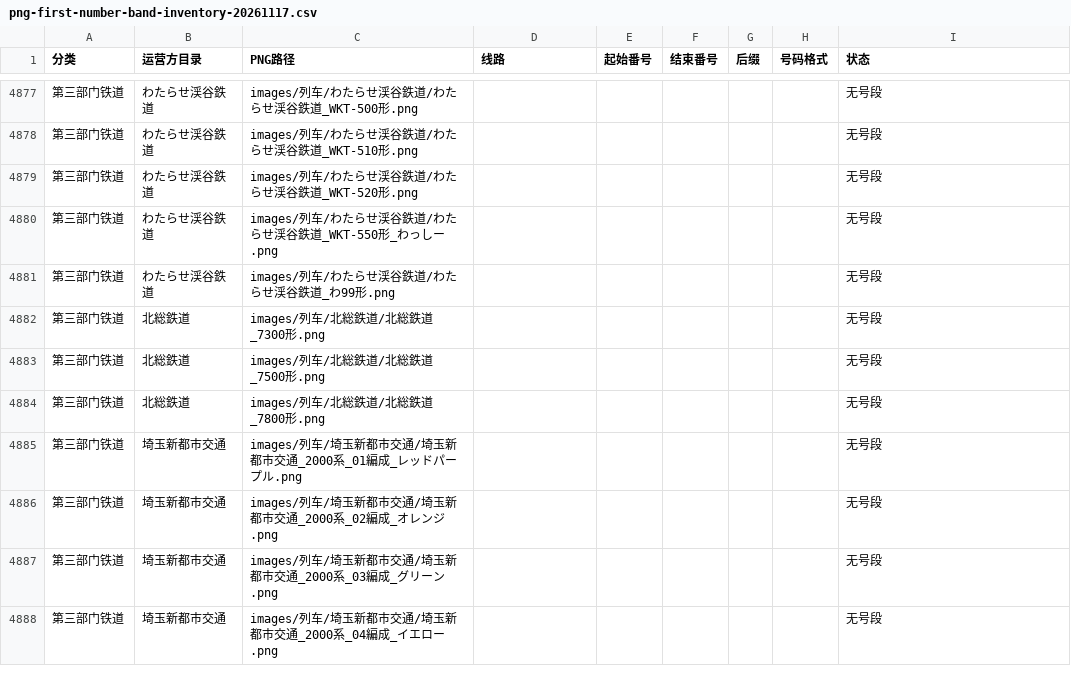
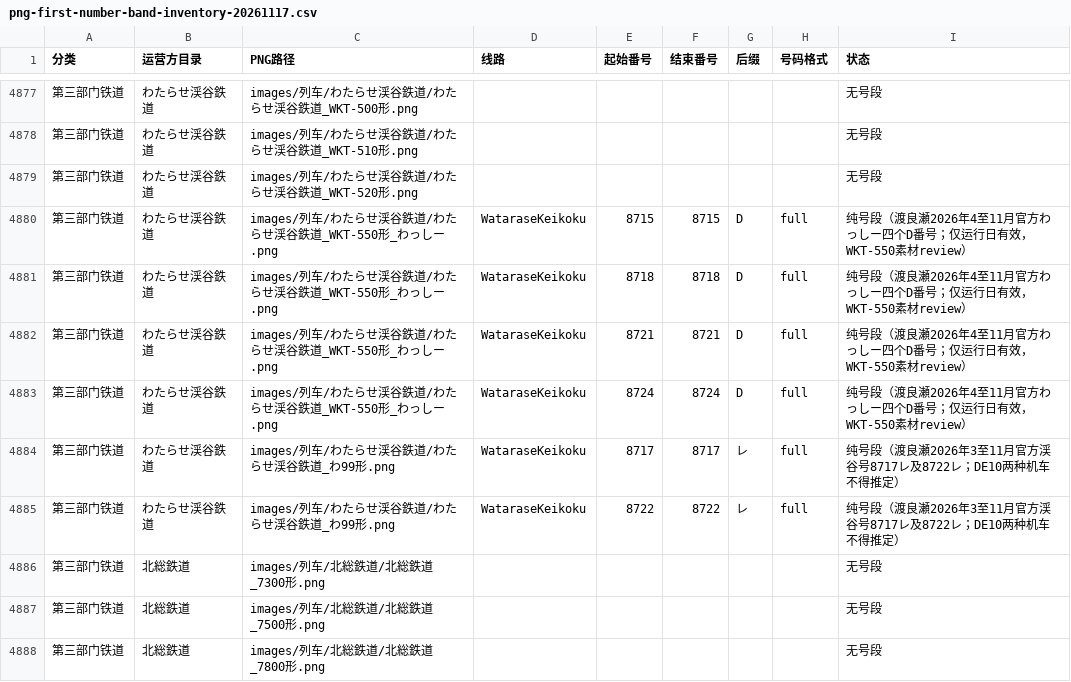
Before and after one commit to biubiu52011/pixel-tetsudo, a CSV file: data/audits/png-first-number-band-inventory-20261117.csv, drawn as a sheet; only a part is shown, gaps mark what is left out; the shorter side is filled out with more unchanged rows; addresses are those after the commit; the diff names each change by its address in the sheet, - before the commit and + after, or states it on an @@ line.

Commit message:
feat: register Watarase 2026 official Wassi and Keikoku service PNG bands

```diff
--- a/data/audits/png-first-number-band-inventory-20261117.csv
+++ b/data/audits/png-first-number-band-inventory-20261117.csv
-D4880 (线路): (empty)
+D4880 (线路): WataraseKeikoku
-E4880 (起始番号): (empty)
+E4880 (起始番号): 8715
-F4880 (结束番号): (empty)
+F4880 (结束番号): 8715
-G4880 (后缀): (empty)
+G4880 (后缀): D
-H4880 (号码格式): (empty)
+H4880 (号码格式): full
-I4880 (状态): 无号段
+I4880 (状态): 纯号段（渡良瀬2026年4至11月官方わっしー四个D番号；仅运行日有效，WKT-550素材review）
+row 4881: 第三部门铁道 | わたらせ渓谷鉄道 | images/列车/わたらせ渓谷鉄道/わたらせ渓谷鉄道_WKT-550形_わっしー.png | WataraseKeikoku | 8718 | 8718 | D | full | 纯号段（渡良瀬2026年4至11月官方わっしー四个D番号；仅运行日有效，WKT-550素材review）
+row 4882: 第三部门铁道 | わたらせ渓谷鉄道 | images/列车/わたらせ渓谷鉄道/わたらせ渓谷鉄道_WKT-550形_わっしー.png | WataraseKeikoku | 8721 | 8721 | D | full | 纯号段（渡良瀬2026年4至11月官方わっしー四个D番号；仅运行日有效，WKT-550素材review）
+row 4883: 第三部门铁道 | わたらせ渓谷鉄道 | images/列车/わたらせ渓谷鉄道/わたらせ渓谷鉄道_WKT-550形_わっしー.png | WataraseKeikoku | 8724 | 8724 | D | full | 纯号段（渡良瀬2026年4至11月官方わっしー四个D番号；仅运行日有效，WKT-550素材review）
-D4884 (线路): (empty)
+D4884 (线路): WataraseKeikoku
-E4884 (起始番号): (empty)
+E4884 (起始番号): 8717
-F4884 (结束番号): (empty)
+F4884 (结束番号): 8717
-G4884 (后缀): (empty)
+G4884 (后缀): レ
-H4884 (号码格式): (empty)
+H4884 (号码格式): full
-I4884 (状态): 无号段
+I4884 (状态): 纯号段（渡良瀬2026年3至11月官方渓谷号8717レ及8722レ；DE10两种机车不得推定）
+row 4885: 第三部门铁道 | わたらせ渓谷鉄道 | images/列车/わたらせ渓谷鉄道/わたらせ渓谷鉄道_わ99形.png | WataraseKeikoku | 8722 | 8722 | レ | full | 纯号段（渡良瀬2026年3至11月官方渓谷号8717レ及8722レ；DE10两种机车不得推定）
```
Also changed, not shown: data/audits/png-unmapped-source-triage-20261118.csv, 8 other files.
